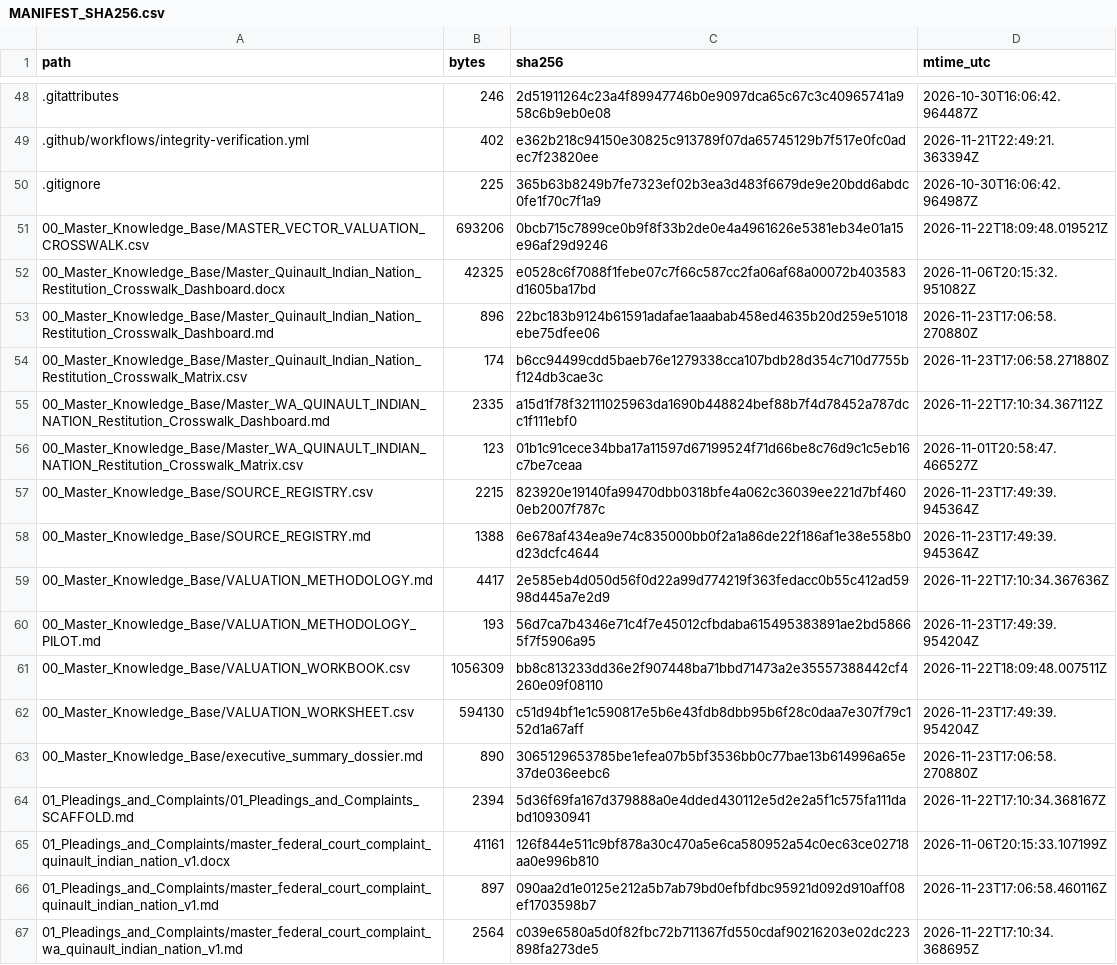
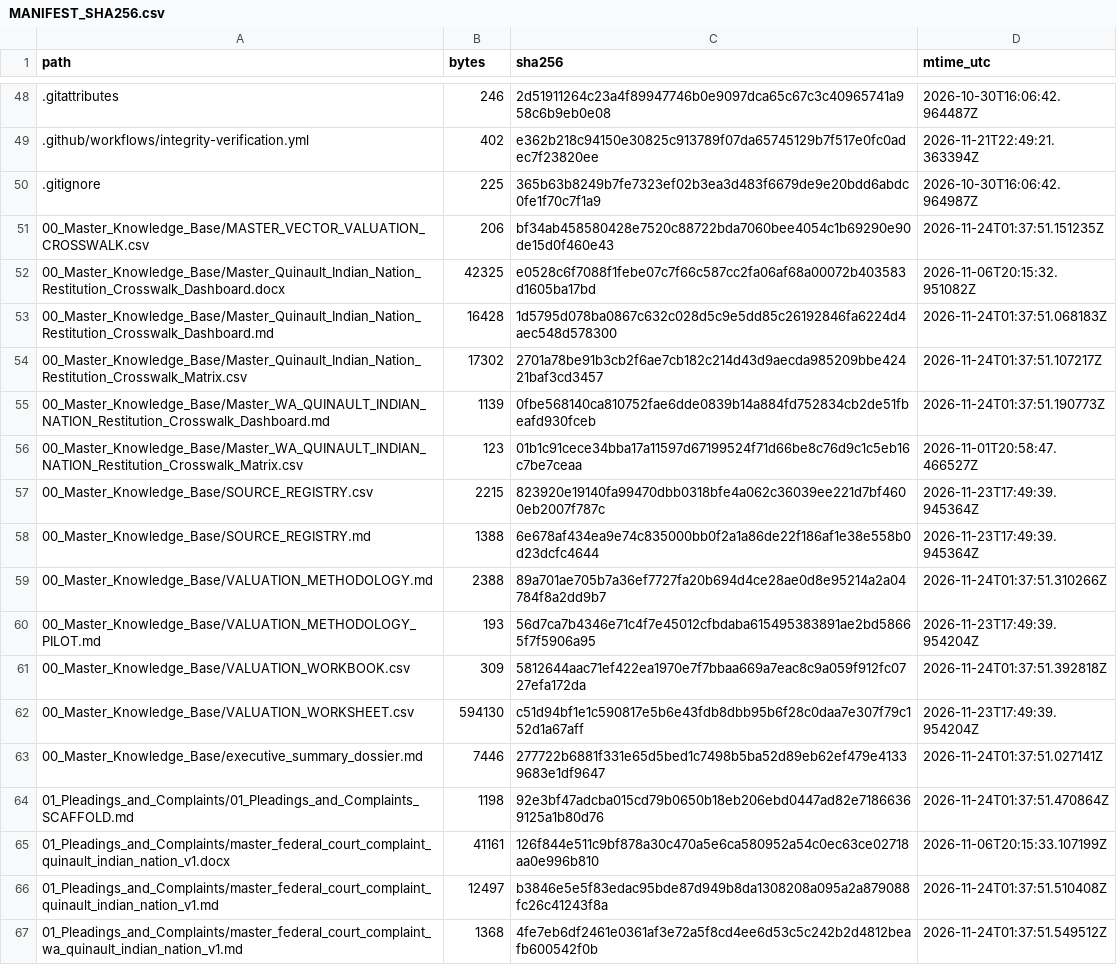
Before and after one commit to GlobalRestitutionAlliance/turtle-island-us-wa-quinault-indian-nation-master-litigation, a CSV file: 99_Archives_and_Manifests/MANIFEST_SHA256.csv, drawn as a sheet; only a part is shown, gaps mark what is left out; the diff covers the shown part only.

```diff
--- a/99_Archives_and_Manifests/MANIFEST_SHA256.csv
+++ b/99_Archives_and_Manifests/MANIFEST_SHA256.csv
@@ -50,7 +50,7 @@ path,bytes,sha256,mtime_utc
 .gitignore,225,365b63b8249b7fe7323ef02b3ea3d483f6679de9e20bdd6abdc0fe1f70c7f1a9,2026-10-30T16:06:42.964987Z
-00_Master_Knowledge_Base/MASTER_VECTOR_VALUATION_CROSSWALK.csv,693206,0bcb715c7899ce0b9f8f33b2de0e4a4961626e5381eb34e01a15e96af29d9246,2026-11-22T18:09:48.019521Z
+00_Master_Knowledge_Base/MASTER_VECTOR_VALUATION_CROSSWALK.csv,206,bf34ab458580428e7520c88722bda7060bee4054c1b69290e90de15d0f460e43,2026-11-24T01:37:51.151235Z
 00_Master_Knowledge_Base/Master_Quinault_Indian_Nation_Restitution_Crosswalk_Dashboard.docx,42325,e0528c6f7088f1febe07c7f66c587cc2fa06af68a00072b403583d1605ba17bd,2026-11-06T20:15:32.951082Z
-00_Master_Knowledge_Base/Master_Quinault_Indian_Nation_Restitution_Crosswalk_Dashboard.md,896,22bc183b9124b61591adafae1aaabab458ed4635b20d259e51018ebe75dfee06,2026-11-23T17:06:58.270880Z
-00_Master_Knowledge_Base/Master_Quinault_Indian_Nation_Restitution_Crosswalk_Matrix.csv,174,b6cc94499cdd5baeb76e1279338cca107bdb28d354c710d7755bf124db3cae3c,2026-11-23T17:06:58.271880Z
-00_Master_Knowledge_Base/Master_WA_QUINAULT_INDIAN_NATION_Restitution_Crosswalk_Dashboard.md,2335,a15d1f78f32111025963da1690b448824bef88b7f4d78452a787dcc1f111ebf0,2026-11-22T17:10:34.367112Z
+00_Master_Knowledge_Base/Master_Quinault_Indian_Nation_Restitution_Crosswalk_Dashboard.md,16428,1d5795d078ba0867c632c028d5c9e5dd85c26192846fa6224d4aec548d578300,2026-11-24T01:37:51.068183Z
+00_Master_Knowledge_Base/Master_Quinault_Indian_Nation_Restitution_Crosswalk_Matrix.csv,17302,2701a78be91b3cb2f6ae7cb182c214d43d9aecda985209bbe42421baf3cd3457,2026-11-24T01:37:51.107217Z
+00_Master_Knowledge_Base/Master_WA_QUINAULT_INDIAN_NATION_Restitution_Crosswalk_Dashboard.md,1139,0fbe568140ca810752fae6dde0839b14a884fd752834cb2de51fbeafd930fceb,2026-11-24T01:37:51.190773Z
 00_Master_Knowledge_Base/Master_WA_QUINAULT_INDIAN_NATION_Restitution_Crosswalk_Matrix.csv,123,01b1c91cece34bba17a11597d67199524f71d66be8c76d9c1c5eb16c7be7ceaa,2026-11-01T20:58:47.466527Z
@@ -58,10 +58,10 @@ path,bytes,sha256,mtime_utc
 00_Master_Knowledge_Base/SOURCE_REGISTRY.md,1388,6e678af434ea9e74c835000bb0f2a1a86de22f186af1e38e558b0d23dcfc4644,2026-11-23T17:49:39.945364Z
-00_Master_Knowledge_Base/VALUATION_METHODOLOGY.md,4417,2e585eb4d050d56f0d22a99d774219f363fedacc0b55c412ad5998d445a7e2d9,2026-11-22T17:10:34.367636Z
+00_Master_Knowledge_Base/VALUATION_METHODOLOGY.md,2388,89a701ae705b7a36ef7727fa20b694d4ce28ae0d8e95214a2a04784f8a2dd9b7,2026-11-24T01:37:51.310266Z
 00_Master_Knowledge_Base/VALUATION_METHODOLOGY_PILOT.md,193,56d7ca7b4346e71c4f7e45012cfbdaba615495383891ae2bd58665f7f5906a95,2026-11-23T17:49:39.954204Z
-00_Master_Knowledge_Base/VALUATION_WORKBOOK.csv,1056309,bb8c813233dd36e2f907448ba71bbd71473a2e35557388442cf4260e09f08110,2026-11-22T18:09:48.007511Z
+00_Master_Knowledge_Base/VALUATION_WORKBOOK.csv,309,5812644aac71ef422ea1970e7f7bbaa669a7eac8c9a059f912fc0727efa172da,2026-11-24T01:37:51.392818Z
 00_Master_Knowledge_Base/VALUATION_WORKSHEET.csv,594130,c51d94bf1e1c590817e5b6e43fdb8dbb95b6f28c0daa7e307f79c152d1a67aff,2026-11-23T17:49:39.954204Z
-00_Master_Knowledge_Base/executive_summary_dossier.md,890,3065129653785be1efea07b5bf3536bb0c77bae13b614996a65e37de036eebc6,2026-11-23T17:06:58.270880Z
-01_Pleadings_and_Complaints/01_Pleadings_and_Complaints_SCAFFOLD.md,2394,5d36f69fa167d379888a0e4dded430112e5d2e2a5f1c575fa111dabd10930941,2026-11-22T17:10:34.368167Z
+00_Master_Knowledge_Base/executive_summary_dossier.md,7446,277722b6881f331e65d5bed1c7498b5ba52d89eb62ef479e41339683e1df9647,2026-11-24T01:37:51.027141Z
+01_Pleadings_and_Complaints/01_Pleadings_and_Complaints_SCAFFOLD.md,1198,92e3bf47adcba015cd79b0650b18eb206ebd0447ad82e71866369125a1b80d76,2026-11-24T01:37:51.470864Z
 01_Pleadings_and_Complaints/master_federal_court_complaint_quinault_indian_nation_v1.docx,41161,126f844e511c9bf878a30c470a5e6ca580952a54c0ec63ce02718aa0e996b810,2026-11-06T20:15:33.107199Z
-01_Pleadings_and_Complaints/master_federal_court_complaint_quinault_indian_nation_v1.md,897,090aa2d1e0125e212a5b7ab79bd0efbfdbc95921d092d910aff08ef1703598b7,2026-11-23T17:06:58.460116Z
-01_Pleadings_and_Complaints/master_federal_court_complaint_wa_quinault_indian_nation_v1.md,2564,c039e6580a5d0f82fbc72b711367fd550cdaf90216203e02dc223898fa273de5,2026-11-22T17:10:34.368695Z
+01_Pleadings_and_Complaints/master_federal_court_complaint_quinault_indian_nation_v1.md,12497,b3846e5e5f83edac95bde87d949b8da1308208a095a2a879088fc26c41243f8a,2026-11-24T01:37:51.510408Z
+01_Pleadings_and_Complaints/master_federal_court_complaint_wa_quinault_indian_nation_v1.md,1368,4fe7eb6df2461e0361af3e72a5f8cd4ee6d53c5c242b2d4812beafb600542f0b,2026-11-24T01:37:51.549512Z
```
Also changed, not shown: 80 edited cells elsewhere in this file, 37 other files.
